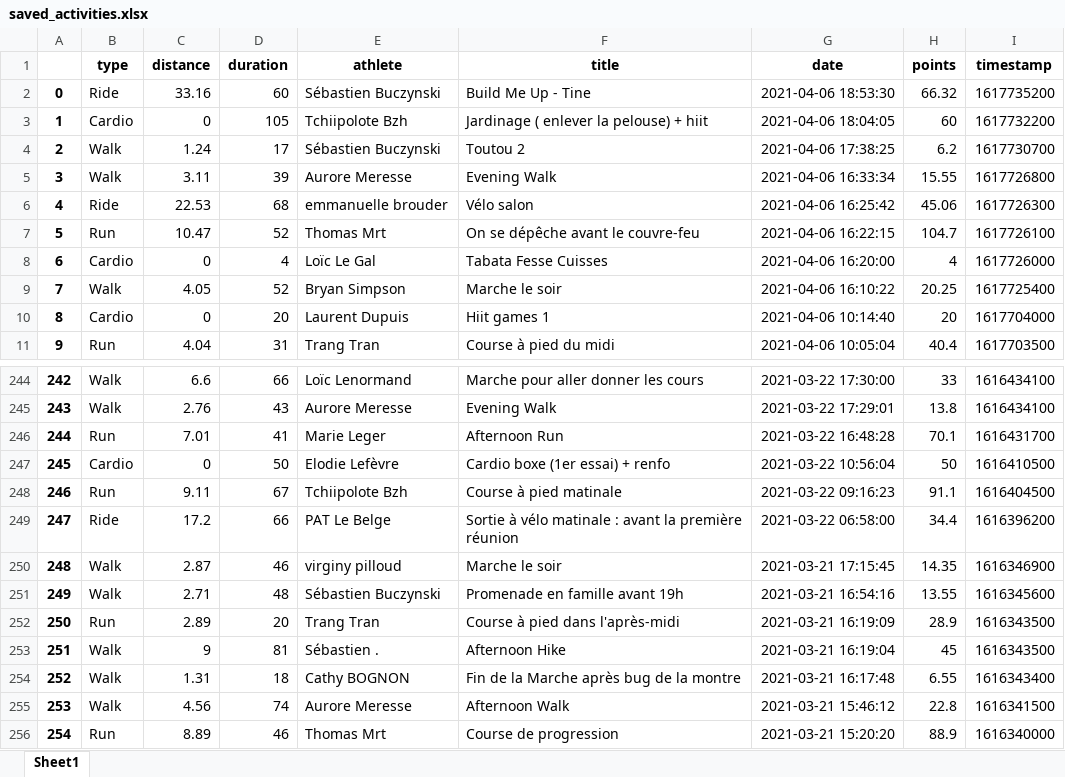
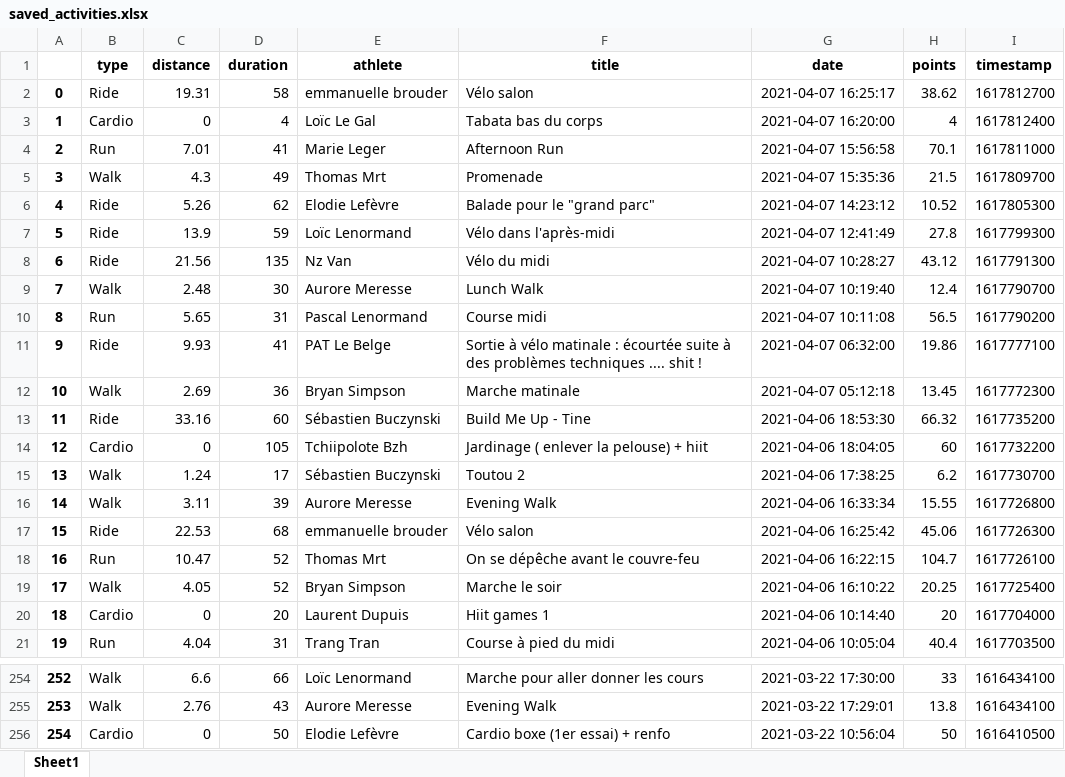
Before and after one commit to bcmb78/bcmb78.github.io, an Excel workbook: defi/saved_activities.xlsx, sheet Sheet1, drawn as a sheet; only a part is shown, gaps mark what is left out; the shorter side is filled out with more unchanged rows; values as stored, in another font and other column widths than the file's, no borders; removed rows and columns are numbered as before the commit, all else as after; the diff names each change by its address in the sheet, - before the commit and + after, or states it on an @@ line.

```diff
--- a/defi/saved_activities.xlsx (sheet Sheet1)
+++ b/defi/saved_activities.xlsx (sheet Sheet1)
+row 2: 0 | Ride | 19.31 | 58 | emmanuelle brouder | Vélo salon | 2021-04-07 16:25:17 | 38.62 | 1617812700
+row 3: 1 | Cardio | 0 | 4 | Loïc Le Gal | Tabata bas du corps | 2021-04-07 16:20:00 | 4 | 1617812400
+row 4: 2 | Run | 7.01 | 41 | Marie Leger | Afternoon Run | 2021-04-07 15:56:58 | 70.1 | 1617811000
+row 5: 3 | Walk | 4.3 | 49 | Thomas Mrt | Promenade | 2021-04-07 15:35:36 | 21.5 | 1617809700
+row 6: 4 | Ride | 5.26 | 62 | Elodie Lefèvre | Balade pour le "grand parc" | 2021-04-07 14:23:12 | 10.52 | 1617805300
+row 7: 5 | Ride | 13.9 | 59 | Loïc Lenormand | Vélo dans l'après-midi | 2021-04-07 12:41:49 | 27.8 | 1617799300
+row 8: 6 | Ride | 21.56 | 135 | Nz Van | Vélo du midi | 2021-04-07 10:28:27 | 43.12 | 1617791300
+row 9: 7 | Walk | 2.48 | 30 | Aurore Meresse | Lunch Walk | 2021-04-07 10:19:40 | 12.4 | 1617790700
+row 10: 8 | Run | 5.65 | 31 | Pascal Lenormand | Course midi | 2021-04-07 10:11:08 | 56.5 | 1617790200
+row 11: 9 | Ride | 9.93 | 41 | PAT Le Belge | Sortie à vélo matinale : écourtée suite à des problèmes techniques .... shit ! | 2021-04-07 06:32:00 | 19.86 | 1617777100
+row 12: 10 | Walk | 2.69 | 36 | Bryan Simpson | Marche matinale | 2021-04-07 05:12:18 | 13.45 | 1617772300
@@ column A renumbered from row 13 down @@
-row 8: 6 | Cardio | 0 | 4 | Loïc Le Gal | Tabata Fesse Cuisses | 2021-04-06 16:20:00 | 4 | 1617726000
-row 246: 244 | Run | 7.01 | 41 | Marie Leger | Afternoon Run | 2021-03-22 16:48:28 | 70.1 | 1616431700
```
Also changed, not shown: defi/equipes.xlsx, 4 other files.
